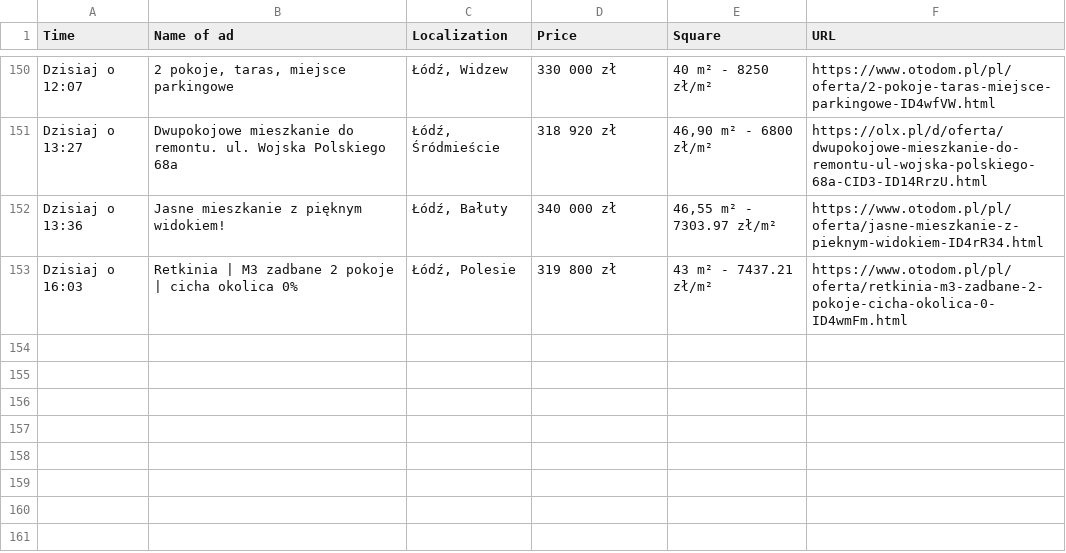
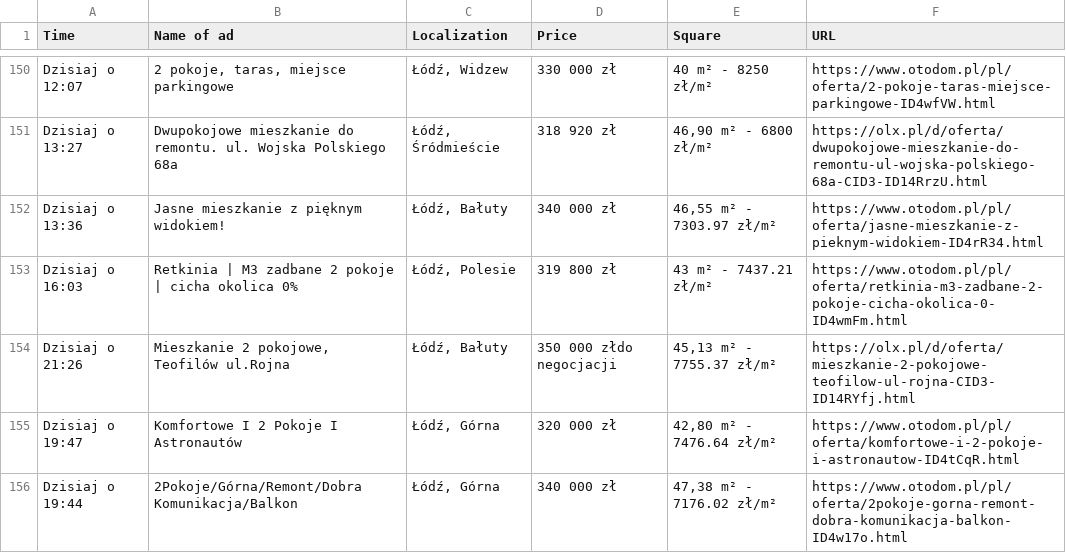
Before and after one commit to OleksandrGnatyuk/olx_parser_bot, a CSV file: csv/all_ad.csv, drawn as a sheet; only a part is shown, gaps mark what is left out.

```diff
--- a/csv/all_ad.csv
+++ b/csv/all_ad.csv
@@ -153 +153,4 @@ Dzisiaj o 13:36,Jasne mieszkanie z pięknym widokiem!,"Łódź, Bałuty",340 000
 Dzisiaj o 16:03,Retkinia | M3 zadbane 2 pokoje | cicha okolica 0%,"Łódź, Polesie",319 800 zł,43 m² - 7437.21 zł/m²,https://www.otodom.pl/pl/oferta/retkinia-m3-zadbane-2-pokoje-cicha-okolica-0-ID4wmFm.html
+Dzisiaj o 21:26,"Mieszkanie 2 pokojowe, Teofilów ul.Rojna","Łódź, Bałuty",350 000 złdo negocjacji,"45,13 m² - 7755.37 zł/m²",https://olx.pl/d/oferta/mieszkanie-2-pokojowe-teofilow-ul-rojna-CID3-ID14RYfj.html
+Dzisiaj o 19:47,Komfortowe I 2 Pokoje I Astronautów,"Łódź, Górna",320 000 zł,"42,80 m² - 7476.64 zł/m²",https://www.otodom.pl/pl/oferta/komfortowe-i-2-pokoje-i-astronautow-ID4tCqR.html
+Dzisiaj o 19:44,2Pokoje/Górna/Remont/Dobra Komunikacja/Balkon,"Łódź, Górna",340 000 zł,"47,38 m² - 7176.02 zł/m²",https://www.otodom.pl/pl/oferta/2pokoje-gorna-remont-dobra-komunikacja-balkon-ID4w17o.html
```
